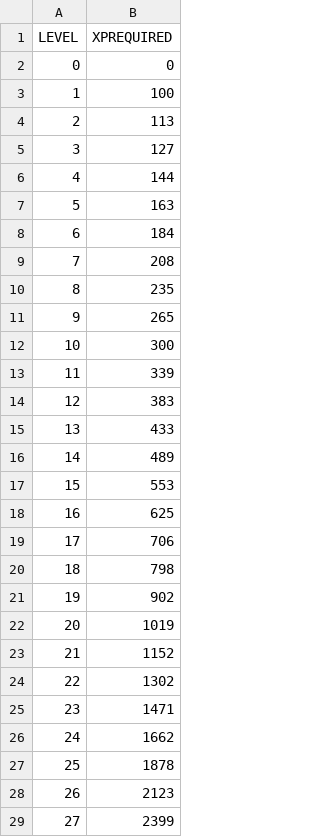
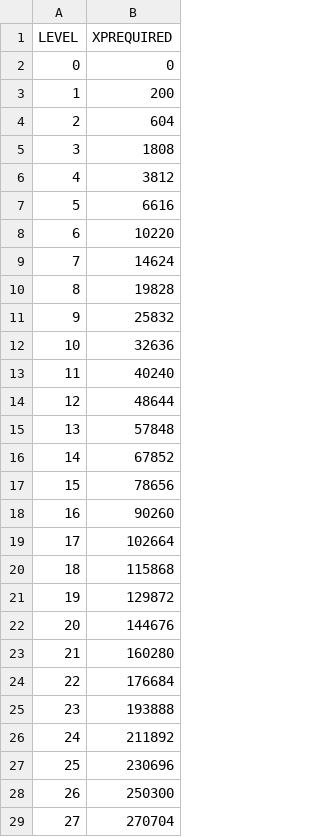
Before and after one commit to OneAimlessRobot/my_amxx_plugins, a CSV file: cstrike/addons/amxmodx/configs/level_gen/level_levels.csv, drawn as a sheet; only a part is shown; the diff covers the shown part only.

```diff
--- a/cstrike/addons/amxmodx/configs/level_gen/level_levels.csv
+++ b/cstrike/addons/amxmodx/configs/level_gen/level_levels.csv
@@ -2,28 +2,28 @@ LEVEL, XPREQUIRED
 0, 0
-1, 100
-2, 113
-3, 127
-4, 144
-5, 163
-6, 184
-7, 208
-8, 235
-9, 265
-10, 300
-11, 339
-12, 383
-13, 433
-14, 489
-15, 553
-16, 625
-17, 706
-18, 798
-19, 902
-20, 1019
-21, 1152
-22, 1302
-23, 1471
-24, 1662
-25, 1878
-26, 2123
-27, 2399
+1, 200
+2, 604
+3, 1808
+4, 3812
+5, 6616
+6, 10220
+7, 14624
+8, 19828
+9, 25832
+10, 32636
+11, 40240
+12, 48644
+13, 57848
+14, 67852
+15, 78656
+16, 90260
+17, 102664
+18, 115868
+19, 129872
+20, 144676
+21, 160280
+22, 176684
+23, 193888
+24, 211892
+25, 230696
+26, 250300
+27, 270704
```
Also changed, not shown: 33 edited cells elsewhere in this file, cstrike/addons/amxmodx/configs/level_gen/level_kills_custom.csv, 7 other files.
